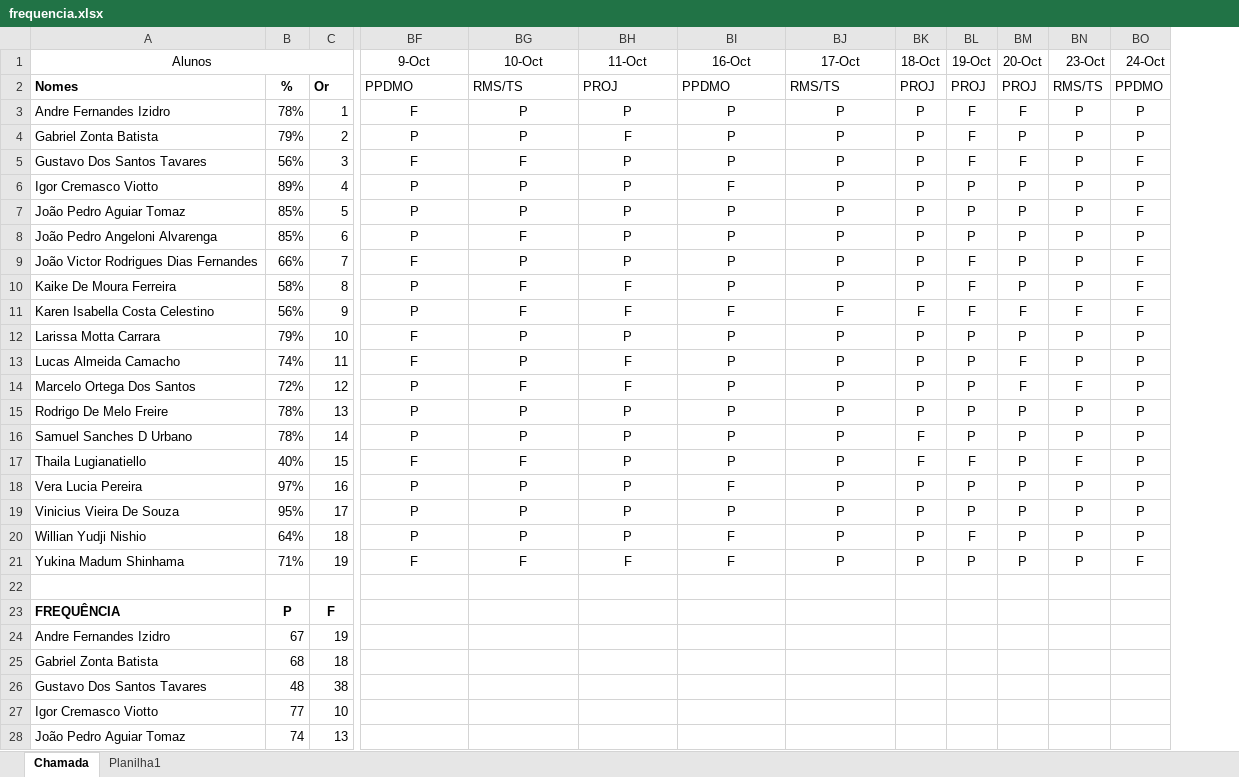
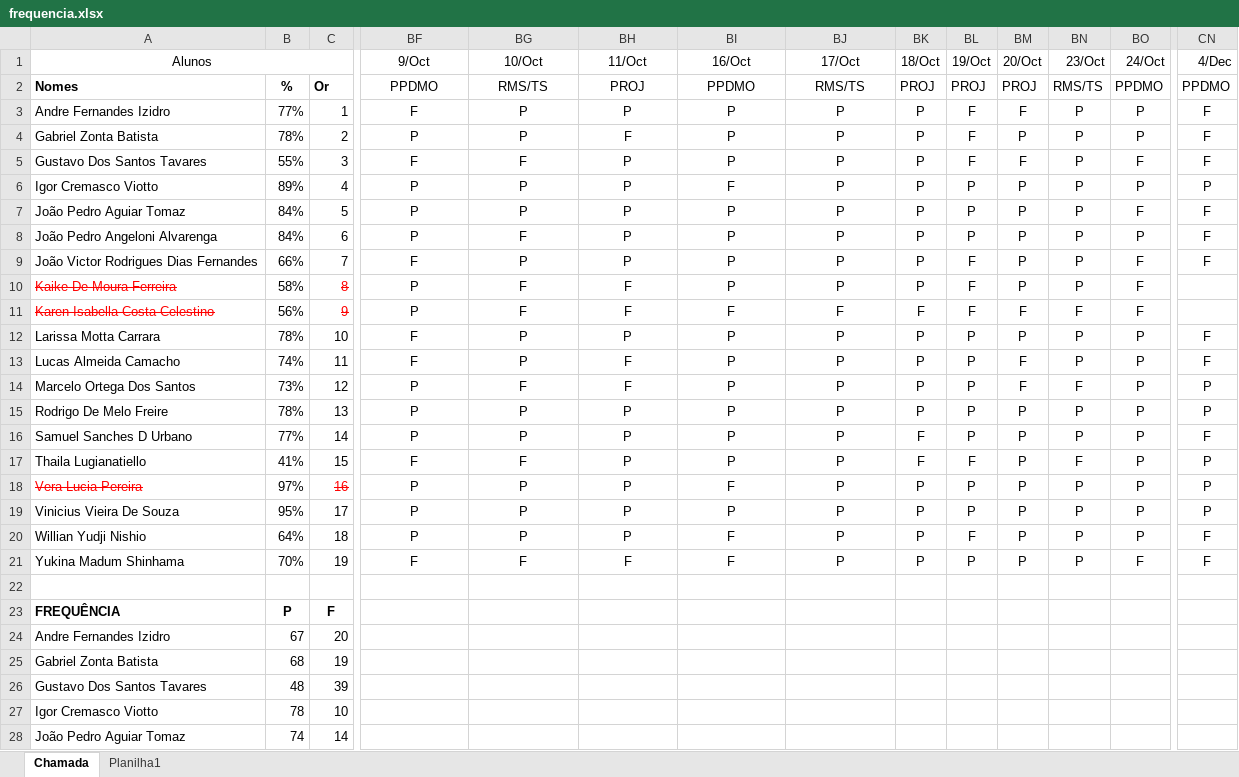
Before and after one commit to wellifabio/senai2023, an Excel workbook: 3des/frequencia.xlsx, sheet Chamada, drawn as a sheet; only a part is shown, gaps mark what is left out; values as stored, in another font and other column widths than the file's, no borders; conditional formats not drawn; the diff covers the shown part only; the diff names each change by its address in the sheet, - before the commit and + after, or states it on an @@ line.

Commit message:
freq

```diff
--- a/3des/frequencia.xlsx (sheet Chamada)
+++ b/3des/frequencia.xlsx (sheet Chamada)
+column CN (4/Dec), rows 2-21: PPDMO | F | F | F | P | F | F | F |  |  | F | F | P | P | F | P | P | P | F | F
-BF1: 9-Oct
+BF1: 9/Oct
-BG1: 10-Oct
+BG1: 10/Oct
-BH1: 11-Oct
+BH1: 11/Oct
-BI1: 16-Oct
+BI1: 16/Oct
-BJ1: 17-Oct
+BJ1: 17/Oct
-BK1: 18-Oct
+BK1: 18/Oct
-BL1: 19-Oct
+BL1: 19/Oct
-BM1: 20-Oct
+BM1: 20/Oct
-BN1: 23-Oct
+BN1: 23/Oct
-BO1: 24-Oct
+BO1: 24/Oct
-BF2:BJ2 alignment: left
+BF2:BJ2 alignment: center
-B3: 78%
+B3: 77%
-B4: 79%
+B4: 78%
-B5: 56%
+B5: 55%
-B7:B8: 85%
+B7:B8: 84%
@@ A10:A11 strikethrough: off → on, text colour: black → #FF0000 @@
@@ C10:C11 strikethrough: off → on, text colour: black → #FF0000 @@
-B12: 79%
+B12: 78%
-B14: 72%
+B14: 73%
-B16: 78%
+B16: 77%
-B17: 40%
+B17: 41%
@@ A18 strikethrough: off → on, text colour: black → #FF0000 @@
@@ C18 strikethrough: off → on, text colour: black → #FF0000 @@
-B21: 71%
+B21: 70%
-C24: 19
+C24: 20
-C25: 18
+C25: 19
-C26: 38
+C26: 39
-B27: 77
+B27: 78
-C28: 13
+C28: 14
```
Also changed, not shown: 36 edited cells and cell formats elsewhere in this sheet.
